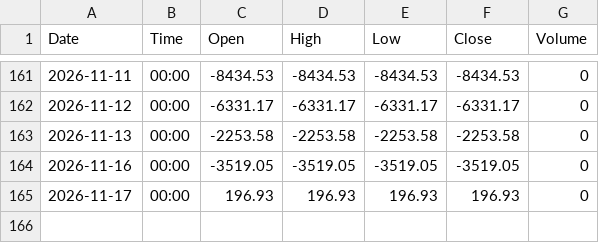
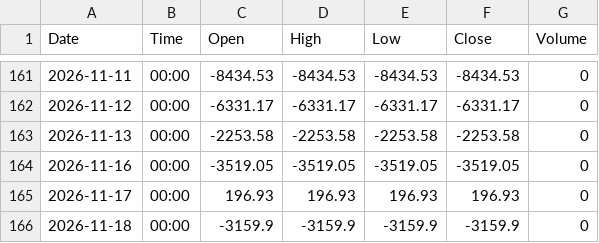
Before and after one commit to shenoy-beep/fii-dii-feed, a CSV file: data/DII_NET/data.csv, drawn as a sheet; only a part is shown, gaps mark what is left out; the diff names each change by its address in the sheet, - before the commit and + after, or states it on an @@ line.

```diff
--- a/data/DII_NET/data.csv
+++ b/data/DII_NET/data.csv
+row 166: 2026-11-18 | 00:00 | -3159.9 | -3159.9 | -3159.9 | -3159.9 | 0
```
Also changed, not shown: data/FII_NET/data.csv, 1 other file.
